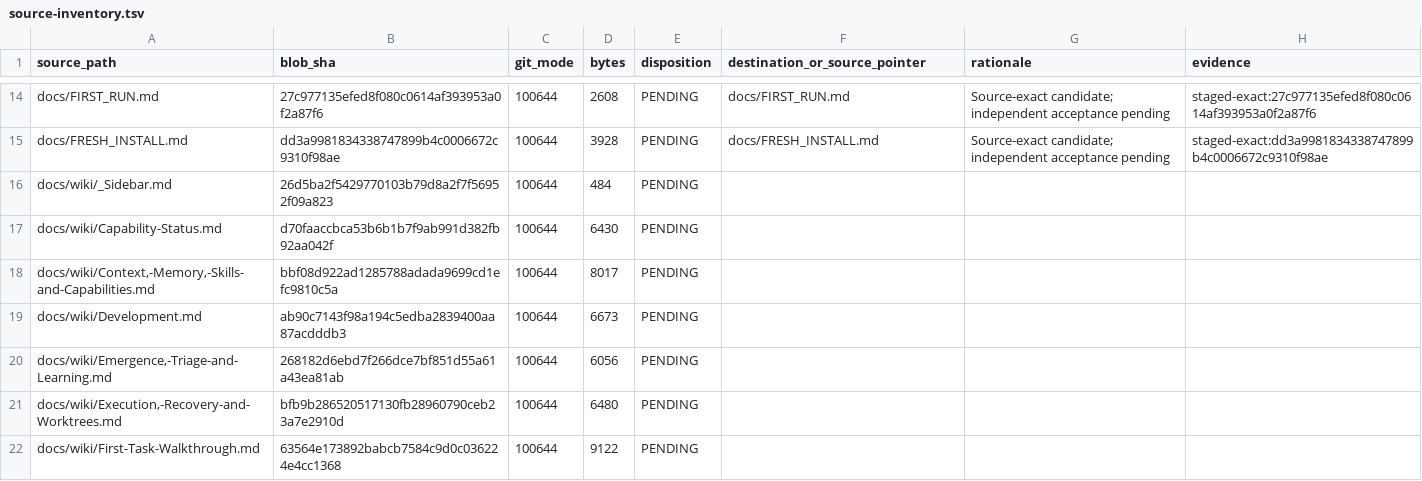
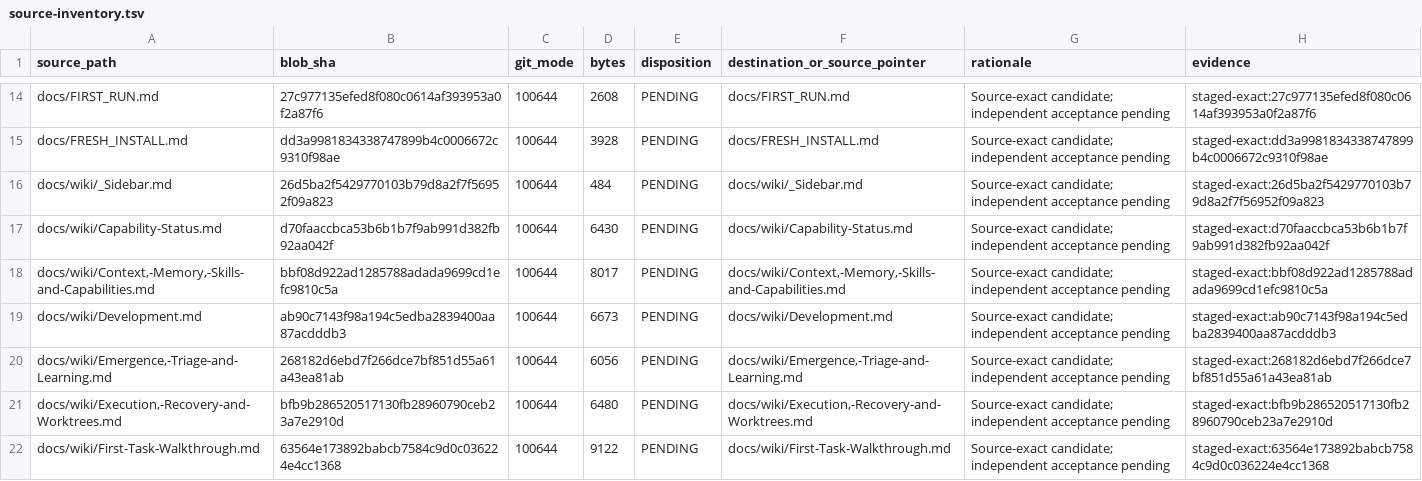
Before and after one commit to BigCatMellow/MAPSL, a TSV file: migration/source-inventory.tsv, drawn as a sheet; only a part is shown, gaps mark what is left out; the diff covers the shown part only.

```diff
--- a/migration/source-inventory.tsv
+++ b/migration/source-inventory.tsv
@@ -15,8 +15,8 @@ docs/FIRST_RUN.md	27c977135efed8f080c0614af393953a0f2a87f6	100644	2608	PENDING	d
 docs/FRESH_INSTALL.md	dd3a9981834338747899b4c0006672c9310f98ae	100644	3928	PENDING	docs/FRESH_INSTALL.md	Source-exact candidate; independent acceptance pending	staged-exact:dd3a9981834338747899b4c0006672c9310f98ae
-docs/wiki/_Sidebar.md	26d5ba2f5429770103b79d8a2f7f56952f09a823	100644	484	PENDING			
-docs/wiki/Capability-Status.md	d70faaccbca53b6b1b7f9ab991d382fb92aa042f	100644	6430	PENDING			
-docs/wiki/Context,-Memory,-Skills-and-Capabilities.md	bbf08d922ad1285788adada9699cd1efc9810c5a	100644	8017	PENDING			
-docs/wiki/Development.md	ab90c7143f98a194c5edba2839400aa87acdddb3	100644	6673	PENDING			
-docs/wiki/Emergence,-Triage-and-Learning.md	268182d6ebd7f266dce7bf851d55a61a43ea81ab	100644	6056	PENDING			
-docs/wiki/Execution,-Recovery-and-Worktrees.md	bfb9b286520517130fb28960790ceb23a7e2910d	100644	6480	PENDING			
-docs/wiki/First-Task-Walkthrough.md	63564e173892babcb7584c9d0c036224e4cc1368	100644	9122	PENDING			
+docs/wiki/_Sidebar.md	26d5ba2f5429770103b79d8a2f7f56952f09a823	100644	484	PENDING	docs/wiki/_Sidebar.md	Source-exact candidate; independent acceptance pending	staged-exact:26d5ba2f5429770103b79d8a2f7f56952f09a823
+docs/wiki/Capability-Status.md	d70faaccbca53b6b1b7f9ab991d382fb92aa042f	100644	6430	PENDING	docs/wiki/Capability-Status.md	Source-exact candidate; independent acceptance pending	staged-exact:d70faaccbca53b6b1b7f9ab991d382fb92aa042f
+docs/wiki/Context,-Memory,-Skills-and-Capabilities.md	bbf08d922ad1285788adada9699cd1efc9810c5a	100644	8017	PENDING	docs/wiki/Context,-Memory,-Skills-and-Capabilities.md	Source-exact candidate; independent acceptance pending	staged-exact:bbf08d922ad1285788adada9699cd1efc9810c5a
+docs/wiki/Development.md	ab90c7143f98a194c5edba2839400aa87acdddb3	100644	6673	PENDING	docs/wiki/Development.md	Source-exact candidate; independent acceptance pending	staged-exact:ab90c7143f98a194c5edba2839400aa87acdddb3
+docs/wiki/Emergence,-Triage-and-Learning.md	268182d6ebd7f266dce7bf851d55a61a43ea81ab	100644	6056	PENDING	docs/wiki/Emergence,-Triage-and-Learning.md	Source-exact candidate; independent acceptance pending	staged-exact:268182d6ebd7f266dce7bf851d55a61a43ea81ab
+docs/wiki/Execution,-Recovery-and-Worktrees.md	bfb9b286520517130fb28960790ceb23a7e2910d	100644	6480	PENDING	docs/wiki/Execution,-Recovery-and-Worktrees.md	Source-exact candidate; independent acceptance pending	staged-exact:bfb9b286520517130fb28960790ceb23a7e2910d
+docs/wiki/First-Task-Walkthrough.md	63564e173892babcb7584c9d0c036224e4cc1368	100644	9122	PENDING	docs/wiki/First-Task-Walkthrough.md	Source-exact candidate; independent acceptance pending	staged-exact:63564e173892babcb7584c9d0c036224e4cc1368
```
Also changed, not shown: 58 edited cells elsewhere in this file, 31 other files.
